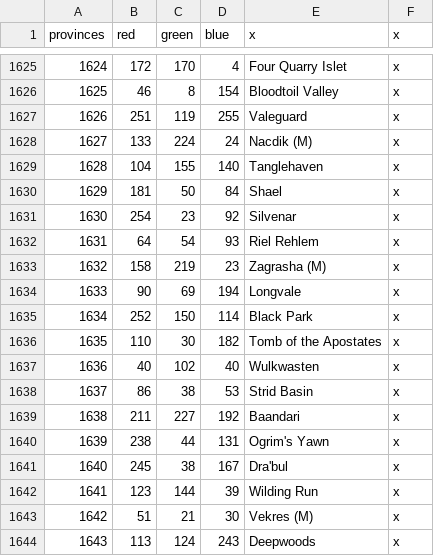
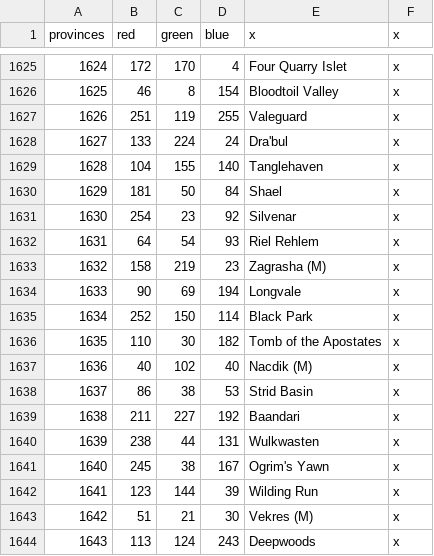
Before and after one commit to toilercleaner666/nirn, a CSV file: NirnUniversalis/map/definition.csv, drawn as a sheet; only a part is shown, gaps mark what is left out.

Commit message:
quick definition fixes

```diff
--- a/NirnUniversalis/map/definition.csv
+++ b/NirnUniversalis/map/definition.csv
@@ -1627,3 +1627,3 @@
 1626;251;119;255;Valeguard;x
-1627;133;224;24;Nacdik (M);x
+1627;133;224;24;Dra'bul;x
 1628;104;155;140;Tanglehaven;x
@@ -1636,7 +1636,7 @@
 1635;110;30;182;Tomb of the Apostates;x
-1636;40;102;40;Wulkwasten;x
+1636;40;102;40;Nacdik (M);x
 1637;86;38;53;Strid Basin;x
 1638;211;227;192;Baandari;x
-1639;238;44;131;Ogrim's Yawn;x
-1640;245;38;167;Dra'bul;x
+1639;238;44;131;Wulkwasten;x
+1640;245;38;167;Ogrim's Yawn;x
 1641;123;144;39;Wilding Run;x
```
